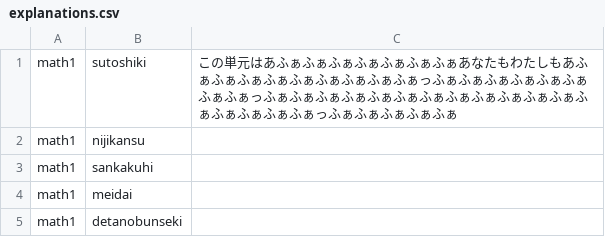
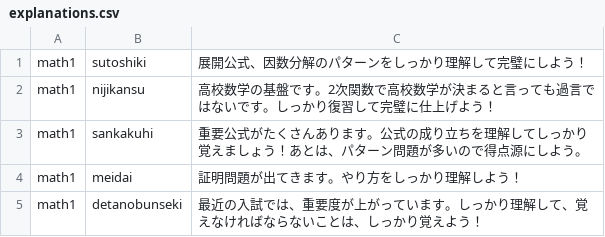
Before and after one commit to smpny7/toda-online, a CSV file: database/csv/explanations.csv, drawn as a sheet.

Commit message:
[add] chapter description

```diff
--- a/database/csv/explanations.csv
+++ b/database/csv/explanations.csv
@@ -1,5 +1,5 @@
-math1,sutoshiki,この単元はあふぁふぁふぁふぁふぁふぁふぁあなたもわたしもあふぁふぁふぁふぁふぁふぁふぁふぁふぁっふぁふぁふぁふぁふぁふぁふぁふぁっふぁふぁふぁふぁふぁふぁふぁふぁふぁふぁふぁふぁふぁふぁふぁふぁふぁっふぁふぁふぁふぁふぁ
-math1,nijikansu,
-math1,sankakuhi,
-math1,meidai,
-math1,detanobunseki,
+math1,sutoshiki,展開公式、因数分解のパターンをしっかり理解して完璧にしよう！
+math1,nijikansu,高校数学の基盤です。2次関数で高校数学が決まると言っても過言ではないです。しっかり復習して完璧に仕上げよう！
+math1,sankakuhi,重要公式がたくさんあります。公式の成り立ちを理解してしっかり覚えましょう！あとは、パターン問題が多いので得点源にしよう。
+math1,meidai,証明問題が出てきます。やり方をしっかり理解しよう！
+math1,detanobunseki,最近の入試では、重要度が上がっています。しっかり理解して、覚えなければならないことは、しっかり覚えよう！
```
